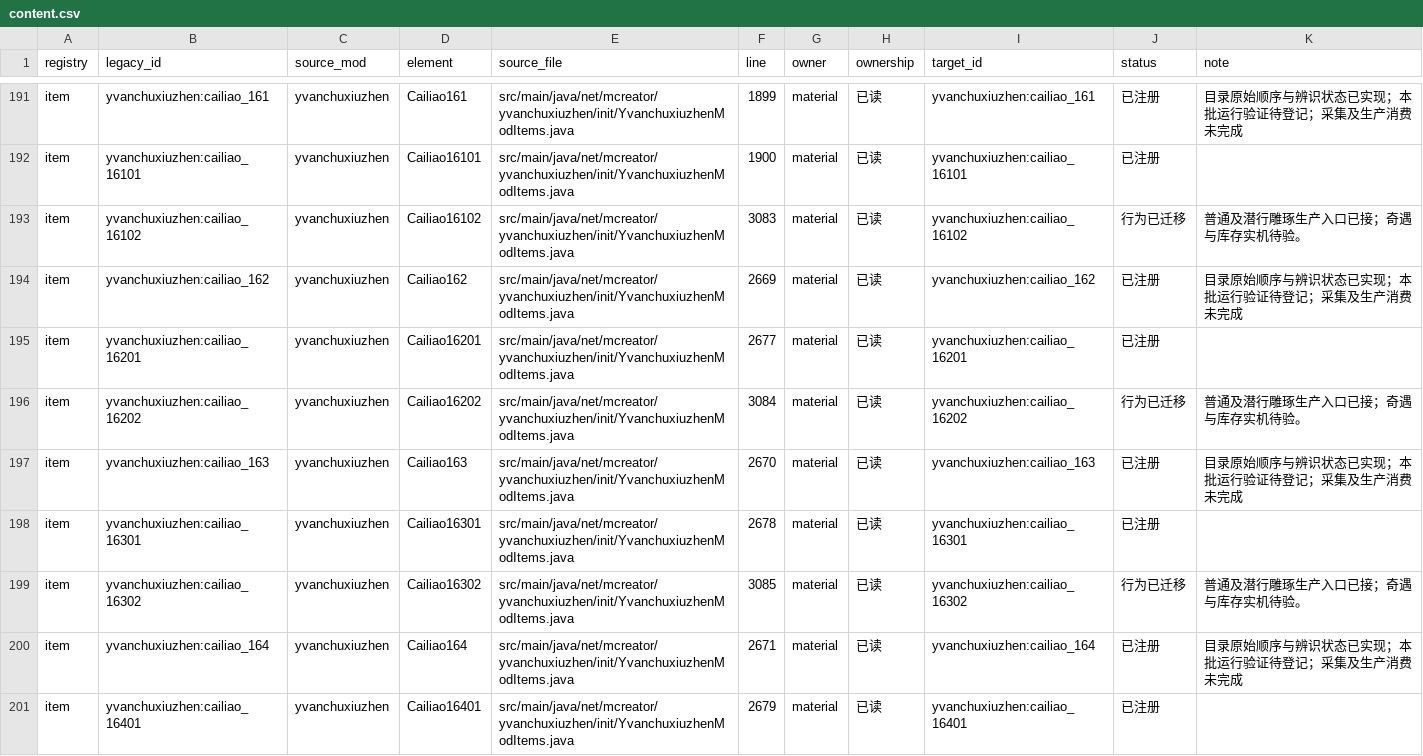
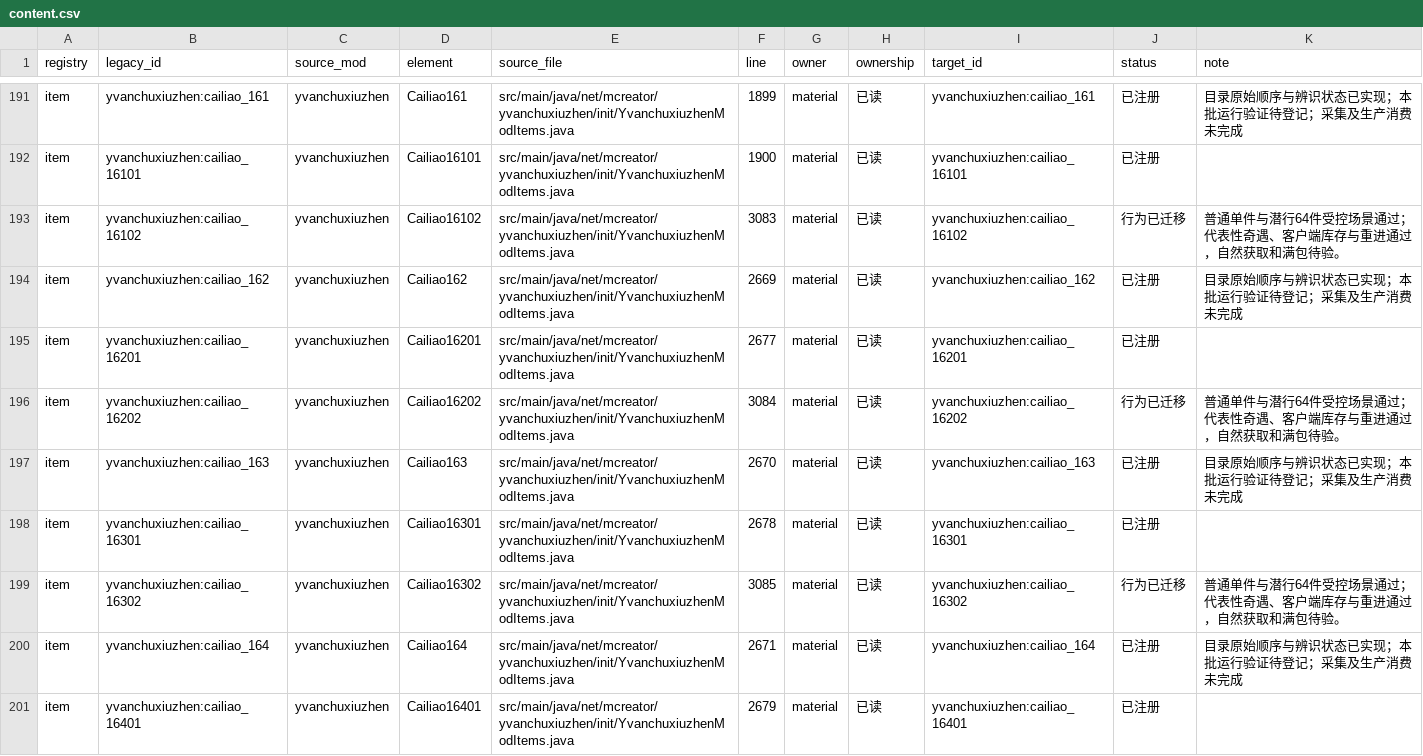
Before and after one commit to Shane77ly/yvanchuxiuzhen-1.21.1, a CSV file: docs/systems/material/ledger/content.csv, drawn as a sheet; only a part is shown, gaps mark what is left out; the diff covers the shown part only.

```diff
--- a/docs/systems/material/ledger/content.csv
+++ b/docs/systems/material/ledger/content.csv
@@ -192,9 +192,9 @@ item,yvanchuxiuzhen:cailiao_161,yvanchuxiuzhen,Cailiao161,src/main/java/net/mcre
 item,yvanchuxiuzhen:cailiao_16101,yvanchuxiuzhen,Cailiao16101,src/main/java/net/mcreator/yvanchuxiuzhen/init/YvanchuxiuzhenModItems.java,1900,material,已读,yvanchuxiuzhen:cailiao_16101,已注册,
-item,yvanchuxiuzhen:cailiao_16102,yvanchuxiuzhen,Cailiao16102,src/main/java/net/mcreator/yvanchuxiuzhen/init/YvanchuxiuzhenModItems.java,3083,material,已读,yvanchuxiuzhen:cailiao_16102,行为已迁移,普通及潜行雕琢生产入口已接；奇遇与库存实机待验。
+item,yvanchuxiuzhen:cailiao_16102,yvanchuxiuzhen,Cailiao16102,src/main/java/net/mcreator/yvanchuxiuzhen/init/YvanchuxiuzhenModItems.java,3083,material,已读,yvanchuxiuzhen:cailiao_16102,行为已迁移,普通单件与潜行64件受控场景通过；代表性奇遇、客户端库存与重进通过，自然获取和满包待验。
 item,yvanchuxiuzhen:cailiao_162,yvanchuxiuzhen,Cailiao162,src/main/java/net/mcreator/yvanchuxiuzhen/init/YvanchuxiuzhenModItems.java,2669,material,已读,yvanchuxiuzhen:cailiao_162,已注册,目录原始顺序与辨识状态已实现；本批运行验证待登记；采集及生产消费未完成
 item,yvanchuxiuzhen:cailiao_16201,yvanchuxiuzhen,Cailiao16201,src/main/java/net/mcreator/yvanchuxiuzhen/init/YvanchuxiuzhenModItems.java,2677,material,已读,yvanchuxiuzhen:cailiao_16201,已注册,
-item,yvanchuxiuzhen:cailiao_16202,yvanchuxiuzhen,Cailiao16202,src/main/java/net/mcreator/yvanchuxiuzhen/init/YvanchuxiuzhenModItems.java,3084,material,已读,yvanchuxiuzhen:cailiao_16202,行为已迁移,普通及潜行雕琢生产入口已接；奇遇与库存实机待验。
+item,yvanchuxiuzhen:cailiao_16202,yvanchuxiuzhen,Cailiao16202,src/main/java/net/mcreator/yvanchuxiuzhen/init/YvanchuxiuzhenModItems.java,3084,material,已读,yvanchuxiuzhen:cailiao_16202,行为已迁移,普通单件与潜行64件受控场景通过；代表性奇遇、客户端库存与重进通过，自然获取和满包待验。
 item,yvanchuxiuzhen:cailiao_163,yvanchuxiuzhen,Cailiao163,src/main/java/net/mcreator/yvanchuxiuzhen/init/YvanchuxiuzhenModItems.java,2670,material,已读,yvanchuxiuzhen:cailiao_163,已注册,目录原始顺序与辨识状态已实现；本批运行验证待登记；采集及生产消费未完成
 item,yvanchuxiuzhen:cailiao_16301,yvanchuxiuzhen,Cailiao16301,src/main/java/net/mcreator/yvanchuxiuzhen/init/YvanchuxiuzhenModItems.java,2678,material,已读,yvanchuxiuzhen:cailiao_16301,已注册,
-item,yvanchuxiuzhen:cailiao_16302,yvanchuxiuzhen,Cailiao16302,src/main/java/net/mcreator/yvanchuxiuzhen/init/YvanchuxiuzhenModItems.java,3085,material,已读,yvanchuxiuzhen:cailiao_16302,行为已迁移,普通及潜行雕琢生产入口已接；奇遇与库存实机待验。
+item,yvanchuxiuzhen:cailiao_16302,yvanchuxiuzhen,Cailiao16302,src/main/java/net/mcreator/yvanchuxiuzhen/init/YvanchuxiuzhenModItems.java,3085,material,已读,yvanchuxiuzhen:cailiao_16302,行为已迁移,普通单件与潜行64件受控场景通过；代表性奇遇、客户端库存与重进通过，自然获取和满包待验。
 item,yvanchuxiuzhen:cailiao_164,yvanchuxiuzhen,Cailiao164,src/main/java/net/mcreator/yvanchuxiuzhen/init/YvanchuxiuzhenModItems.java,2671,material,已读,yvanchuxiuzhen:cailiao_164,已注册,目录原始顺序与辨识状态已实现；本批运行验证待登记；采集及生产消费未完成
```
Also changed, not shown: 6 edited cells elsewhere in this file, docs/systems/guchong/ledger/content.csv, docs/systems/material/ledger/source-evidence.csv, 9 other files.
